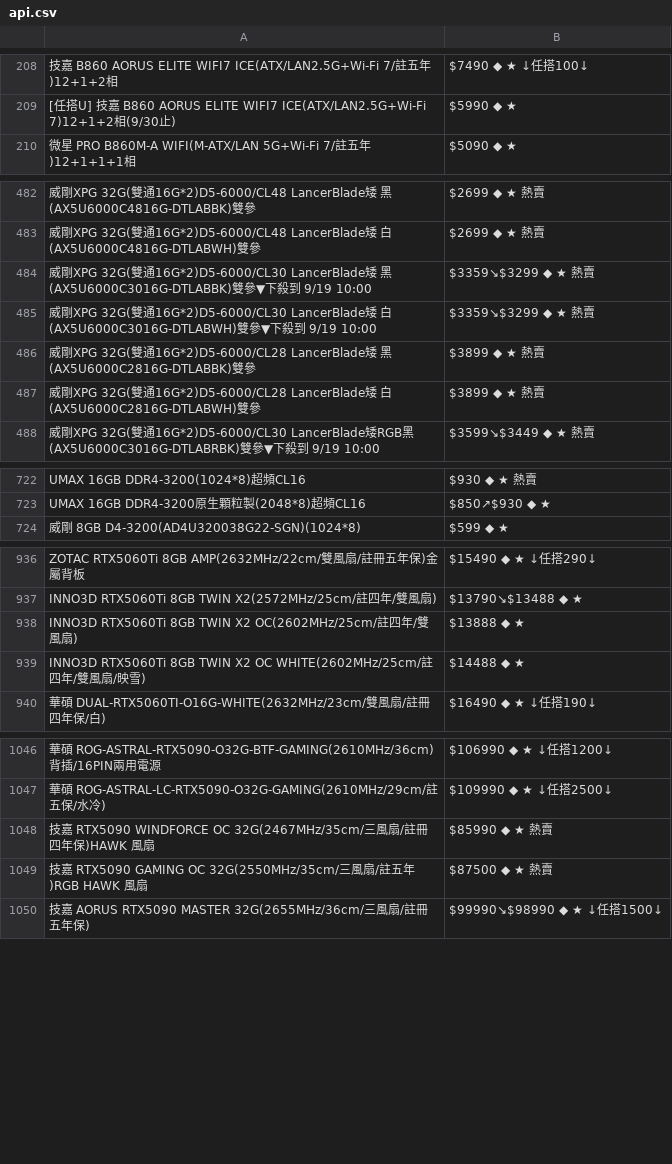
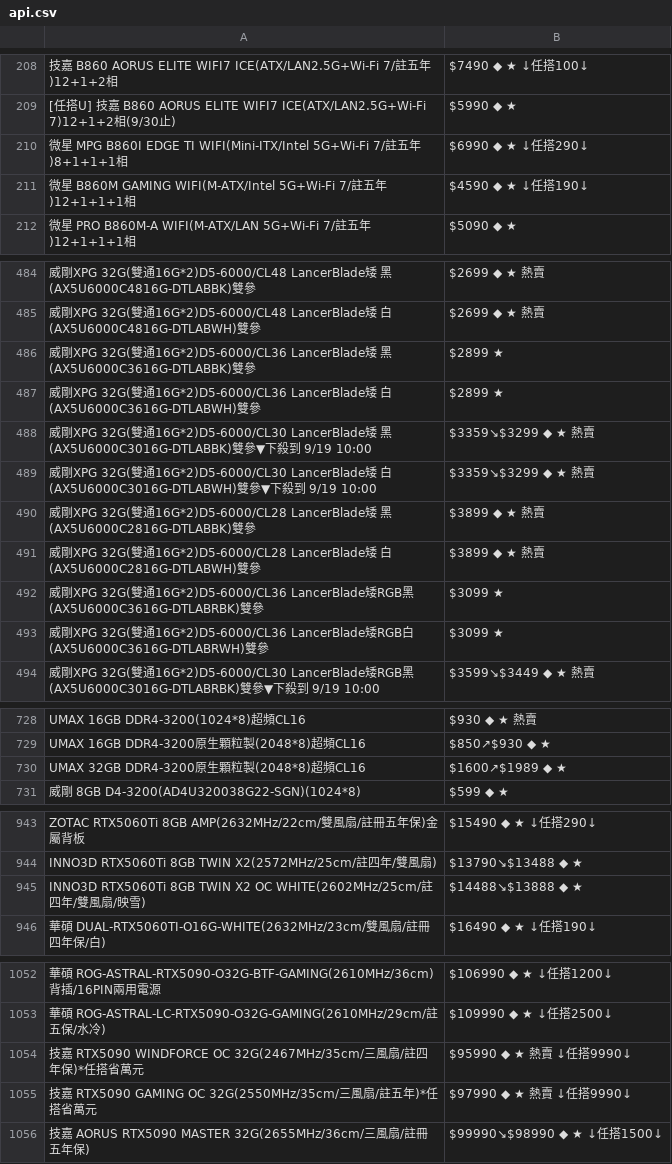
Before and after one commit to suouwang/ops_mid, a CSV file: api.csv, drawn as a sheet; only a part is shown, gaps mark what is left out; removed rows and columns are numbered as before the commit, all else as after; the diff covers the shown part only; the diff names each change by its address in the sheet, - before the commit and + after, or states it on an @@ line.

```diff
--- a/api.csv
+++ b/api.csv
+row 210: 微星 MPG B860I EDGE TI WIFI(Mini-ITX/Intel 5G+Wi-Fi 7/註五年)8+1+1+1相 | $6990 ◆ ★ ↓任搭290↓
+row 211: 微星 B860M GAMING WIFI(M-ATX/Intel 5G+Wi-Fi 7/註五年)12+1+1+1相 | $4590 ◆ ★ ↓任搭190↓
+row 486: 威剛XPG 32G(雙通16G*2)D5-6000/CL36 LancerBlade矮 黑(AX5U6000C3616G-DTLABBK)雙參 | $2899 ★
+row 487: 威剛XPG 32G(雙通16G*2)D5-6000/CL36 LancerBlade矮 白(AX5U6000C3616G-DTLABWH)雙參 | $2899 ★
+row 492: 威剛XPG 32G(雙通16G*2)D5-6000/CL36 LancerBlade矮RGB黑(AX5U6000C3616G-DTLABRBK)雙參 | $3099 ★
+row 493: 威剛XPG 32G(雙通16G*2)D5-6000/CL36 LancerBlade矮RGB白(AX5U6000C3616G-DTLABRWH)雙參 | $3099 ★
+row 730: UMAX 32GB DDR4-3200原生顆粒製(2048*8)超頻CL16 | $1600↗$1989 ◆ ★
-row 938: INNO3D RTX5060Ti 8GB TWIN X2 OC(2602MHz/25cm/註四年/雙風扇) | $13888 ◆ ★
-B945: $14488 ◆ ★
+B945: $14488↘$13888 ◆ ★
-row 1048: 技嘉 RTX5090 WINDFORCE OC 32G(2467MHz/35cm/三風扇/註冊四年保)HAWK 風扇 | $85990 ◆ ★ 熱賣
-row 1049: 技嘉 RTX5090 GAMING OC 32G(2550MHz/35cm/三風扇/註五年)RGB HAWK 風扇 | $87500 ◆ ★ 熱賣
+row 1054: 技嘉 RTX5090 WINDFORCE OC 32G(2467MHz/35cm/三風扇/註四年保)*任搭省萬元 | $95990 ◆ ★ 熱賣 ↓任搭9990↓
+row 1055: 技嘉 RTX5090 GAMING OC 32G(2550MHz/35cm/三風扇/註五年)*任搭省萬元 | $97990 ◆ ★ 熱賣 ↓任搭9990↓
```
Also changed, not shown: 1 added row, 2 removed rows and 7 edited cells elsewhere in this file, 1 other file.
